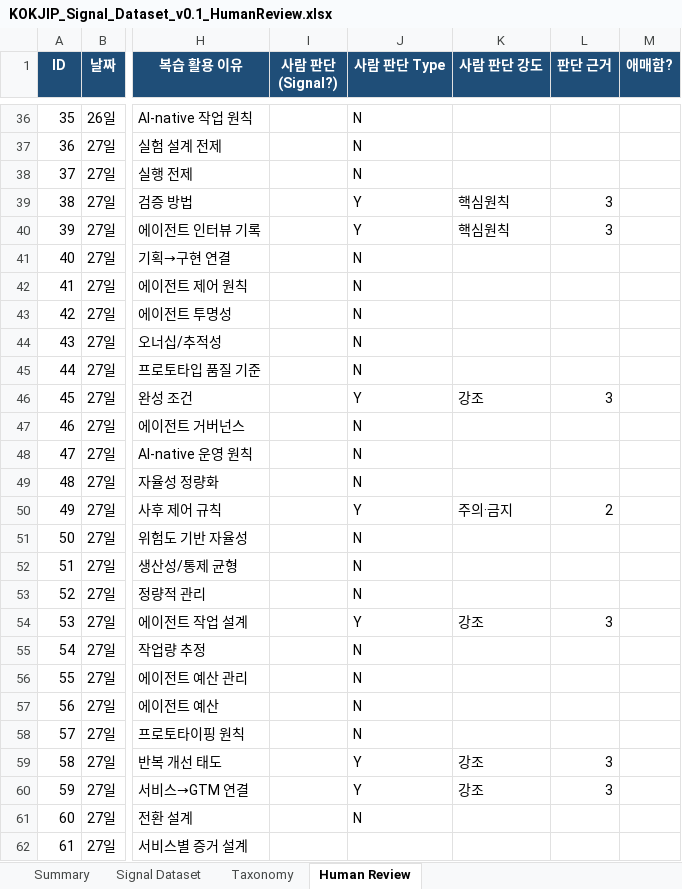
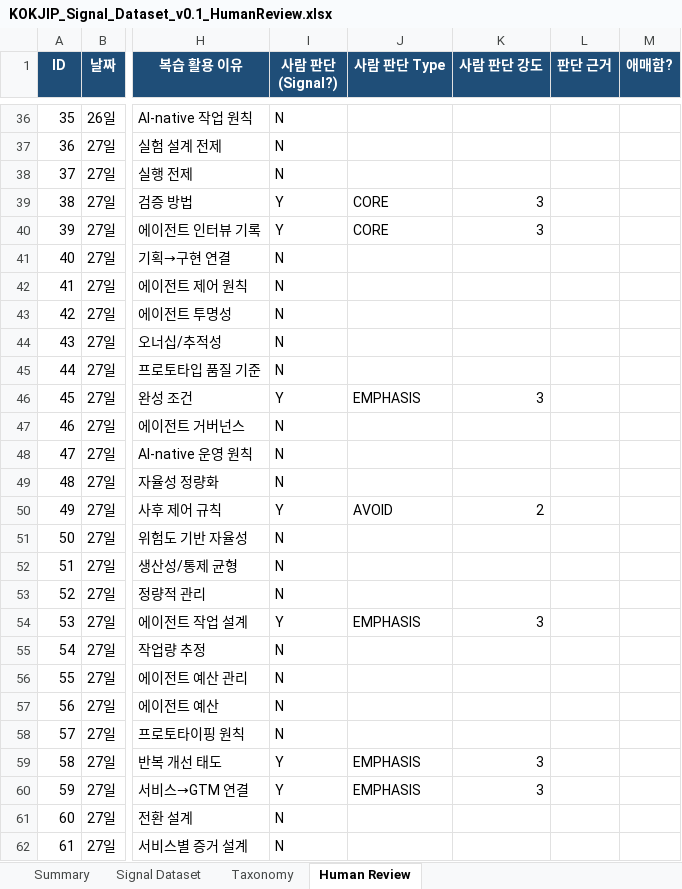
Before and after one commit to hayoungv/business-research-kokjip, an Excel workbook: 콕집/KOKJIP_Signal_Dataset_v0.1_HumanReview.xlsx, sheet Human Review, drawn as a sheet; only a part is shown, gaps mark what is left out; values as stored, in another font and other column widths than the file's, no borders; the diff covers the shown part only; the diff names each change by its address in the sheet, - before the commit and + after, or states it on an @@ line.

```diff
--- a/콕집/KOKJIP_Signal_Dataset_v0.1_HumanReview.xlsx (sheet Human Review)
+++ b/콕집/KOKJIP_Signal_Dataset_v0.1_HumanReview.xlsx (sheet Human Review)
-I36:I38 (사람 판단 (Signal?)): (empty)
+I36:I38 (사람 판단 (Signal?)): N
-J36:J38 (사람 판단 Type): N
+J36:J38 (사람 판단 Type): (empty)
-I39:I40 (사람 판단 (Signal?)): (empty)
+I39:I40 (사람 판단 (Signal?)): Y
-J39:J40 (사람 판단 Type): Y
+J39:J40 (사람 판단 Type): CORE
-K39:K40 (사람 판단 강도): 핵심원칙
+K39:K40 (사람 판단 강도): 3
-L39:L40 (판단 근거): 3
+L39:L40 (판단 근거): (empty)
-I41:I45 (사람 판단 (Signal?)): (empty)
+I41:I45 (사람 판단 (Signal?)): N
-J41:J45 (사람 판단 Type): N
+J41:J45 (사람 판단 Type): (empty)
-I46 (사람 판단 (Signal?)): (empty)
+I46 (사람 판단 (Signal?)): Y
-J46 (사람 판단 Type): Y
+J46 (사람 판단 Type): EMPHASIS
-K46 (사람 판단 강도): 강조
+K46 (사람 판단 강도): 3
-L46 (판단 근거): 3
+L46 (판단 근거): (empty)
-I47:I49 (사람 판단 (Signal?)): (empty)
+I47:I49 (사람 판단 (Signal?)): N
-J47:J49 (사람 판단 Type): N
+J47:J49 (사람 판단 Type): (empty)
-I50 (사람 판단 (Signal?)): (empty)
+I50 (사람 판단 (Signal?)): Y
-J50 (사람 판단 Type): Y
+J50 (사람 판단 Type): AVOID
-K50 (사람 판단 강도): 주의·금지
+K50 (사람 판단 강도): 2
-L50 (판단 근거): 2
+L50 (판단 근거): (empty)
-I51:I53 (사람 판단 (Signal?)): (empty)
+I51:I53 (사람 판단 (Signal?)): N
-J51:J53 (사람 판단 Type): N
+J51:J53 (사람 판단 Type): (empty)
-I54 (사람 판단 (Signal?)): (empty)
+I54 (사람 판단 (Signal?)): Y
-J54 (사람 판단 Type): Y
+J54 (사람 판단 Type): EMPHASIS
-K54 (사람 판단 강도): 강조
+K54 (사람 판단 강도): 3
-L54 (판단 근거): 3
+L54 (판단 근거): (empty)
-I55:I58 (사람 판단 (Signal?)): (empty)
+I55:I58 (사람 판단 (Signal?)): N
-J55:J58 (사람 판단 Type): N
+J55:J58 (사람 판단 Type): (empty)
-I59:I60 (사람 판단 (Signal?)): (empty)
+I59:I60 (사람 판단 (Signal?)): Y
-J59:J60 (사람 판단 Type): Y
+J59:J60 (사람 판단 Type): EMPHASIS
-K59:K60 (사람 판단 강도): 강조
+K59:K60 (사람 판단 강도): 3
-L59:L60 (판단 근거): 3
+L59:L60 (판단 근거): (empty)
-I61:I62 (사람 판단 (Signal?)): (empty)
+I61:I62 (사람 판단 (Signal?)): N
-J61 (사람 판단 Type): N
+J61 (사람 판단 Type): (empty)
```
Also changed, not shown: 115 edited cells elsewhere in this sheet.
